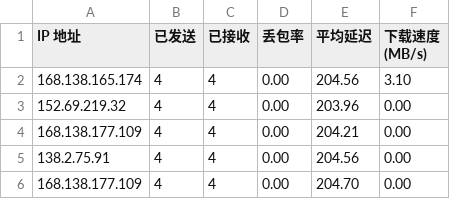
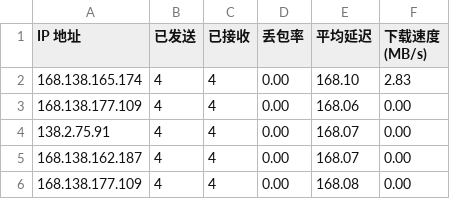
Before and after one commit to wzwmao/CFCDN-Auto, a CSV file: CloudflareST/sg.csv, drawn as a sheet.

```diff
--- a/CloudflareST/sg.csv
+++ b/CloudflareST/sg.csv
@@ -1,6 +1,6 @@
 IP 地址,已发送,已接收,丢包率,平均延迟,下载速度 (MB/s)
-168.138.165.174,4,4,0.00,204.56,3.10
-152.69.219.32,4,4,0.00,203.96,0.00
-168.138.177.109,4,4,0.00,204.21,0.00
-138.2.75.91,4,4,0.00,204.56,0.00
-168.138.177.109,4,4,0.00,204.70,0.00
+168.138.165.174,4,4,0.00,168.10,2.83
+168.138.177.109,4,4,0.00,168.06,0.00
+138.2.75.91,4,4,0.00,168.07,0.00
+168.138.162.187,4,4,0.00,168.07,0.00
+168.138.177.109,4,4,0.00,168.08,0.00
```
Also changed, not shown: 1 other file.
